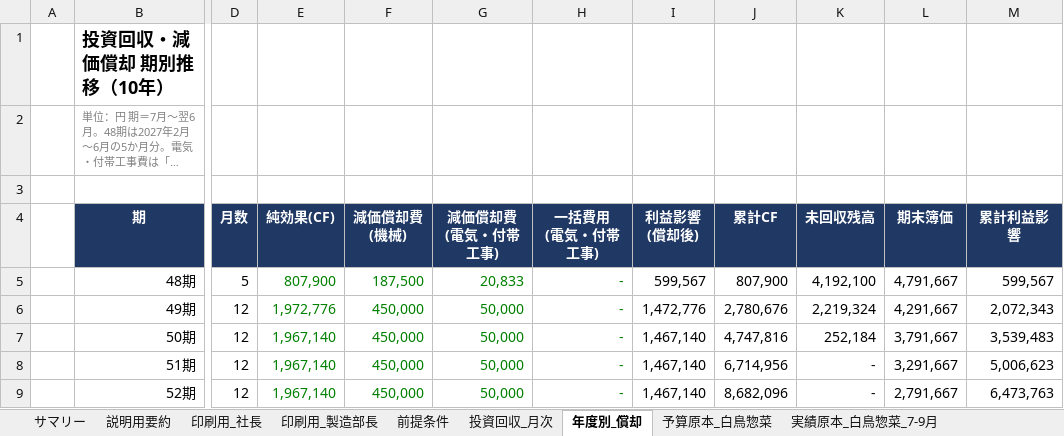
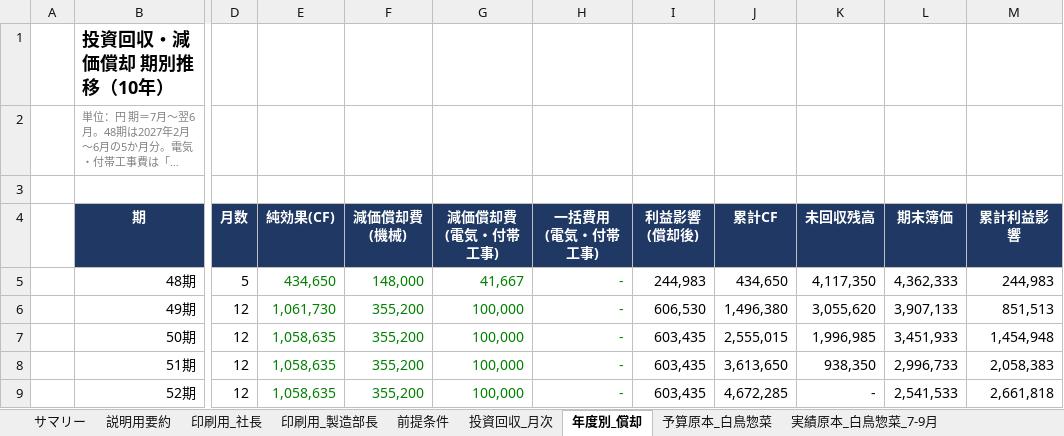
Before and after one commit to tanakashuhei-dotcom/shuhei0208, an Excel workbook: 充填機投資回収_白鳥惣菜_48期.xlsx, sheet 年度別_償却, drawn as a sheet; only a part is shown, gaps mark what is left out; long unchanged cells end in …; values as stored, in another font and other column widths than the file's, no borders; charts and pictures and conditional formats not drawn; the diff covers the shown part only; the diff names each change by its address in the sheet, - before the commit and + after, or states it on an @@ line.

```diff
--- a/充填機投資回収_白鳥惣菜_48期.xlsx (sheet 年度別_償却)
+++ b/充填機投資回収_白鳥惣菜_48期.xlsx (sheet 年度別_償却)
-E5 (純効果(CF)): 807,900
+E5 (純効果(CF)): 434,650
-F5 (減価償却費 (機械)): 187,500
+F5 (減価償却費 (機械)): 148,000
-G5 (減価償却費 (電気・付帯工事)): 20,833
+G5 (減価償却費 (電気・付帯工事)): 41,667
-I5 (利益影響 (償却後)): 599,567
+I5 (利益影響 (償却後)): 244,983
-J5 (累計CF): 807,900
+J5 (累計CF): 434,650
-K5 (未回収残高): 4,192,100
+K5 (未回収残高): 4,117,350
-L5 (期末簿価): 4,791,667
+L5 (期末簿価): 4,362,333
-M5 (累計利益影響): 599,567
+M5 (累計利益影響): 244,983
-E6 (純効果(CF)): 1,972,776
+E6 (純効果(CF)): 1,061,730
-F6:F9 (減価償却費 (機械)): 450,000
+F6:F9 (減価償却費 (機械)): 355,200
-G6:G9 (減価償却費 (電気・付帯工事)): 50,000
+G6:G9 (減価償却費 (電気・付帯工事)): 100,000
-I6 (利益影響 (償却後)): 1,472,776
+I6 (利益影響 (償却後)): 606,530
-J6 (累計CF): 2,780,676
+J6 (累計CF): 1,496,380
-K6 (未回収残高): 2,219,324
+K6 (未回収残高): 3,055,620
-L6 (期末簿価): 4,291,667
+L6 (期末簿価): 3,907,133
-M6 (累計利益影響): 2,072,343
+M6 (累計利益影響): 851,513
-E7:E9 (純効果(CF)): 1,967,140
+E7:E9 (純効果(CF)): 1,058,635
-I7:I9 (利益影響 (償却後)): 1,467,140
+I7:I9 (利益影響 (償却後)): 603,435
-J7 (累計CF): 4,747,816
+J7 (累計CF): 2,555,015
-K7 (未回収残高): 252,184
+K7 (未回収残高): 1,996,985
-L7 (期末簿価): 3,791,667
+L7 (期末簿価): 3,451,933
-M7 (累計利益影響): 3,539,483
+M7 (累計利益影響): 1,454,948
-J8 (累計CF): 6,714,956
+J8 (累計CF): 3,613,650
-K8 (未回収残高): -
+K8 (未回収残高): 938,350
-L8 (期末簿価): 3,291,667
+L8 (期末簿価): 2,996,733
-M8 (累計利益影響): 5,006,623
+M8 (累計利益影響): 2,058,383
-J9 (累計CF): 8,682,096
+J9 (累計CF): 4,672,285
-L9 (期末簿価): 2,791,667
+L9 (期末簿価): 2,541,533
-M9 (累計利益影響): 6,473,763
+M9 (累計利益影響): 2,661,818
```
Also changed, not shown: 45 edited cells elsewhere in this sheet, sheet 投資回収_月次, sheet 前提条件, sheet 白鳥惣菜PL_導入効果, sheet 白鳥惣菜PL_実績見込_導入効果, sheet サマリー, sheet 印刷用_社長, 2 more sheets, formulas that keep their value, charts or pictures.
